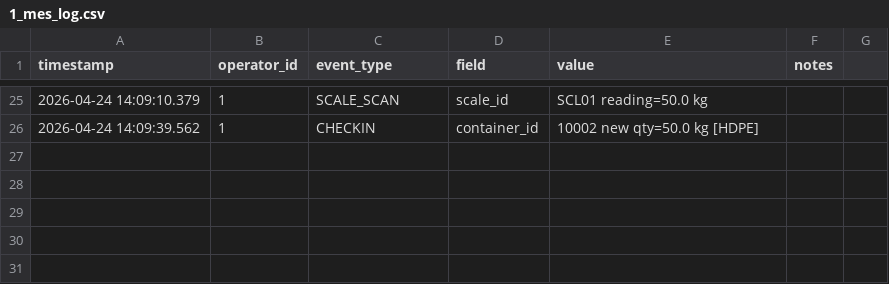
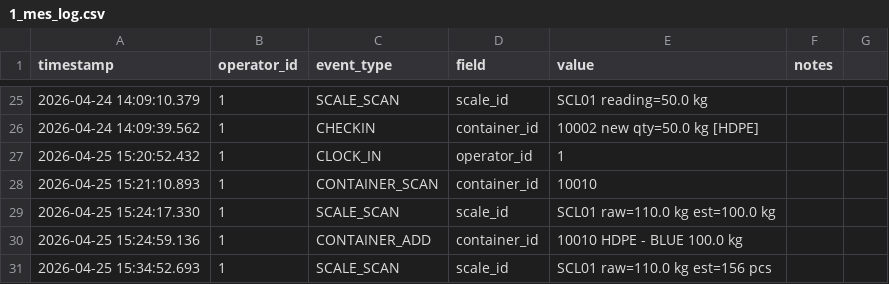
Before and after one commit to dzinobile/ENPM692_Final, a CSV file: logs/1_mes_log.csv, drawn as a sheet; only a part is shown, gaps mark what is left out; the diff names each change by its address in the sheet, - before the commit and + after, or states it on an @@ line.

```diff
--- a/logs/1_mes_log.csv
+++ b/logs/1_mes_log.csv
+row 27: 2026-04-25 15:20:52.432 | 1 | CLOCK_IN | operator_id | 1
+row 28: 2026-04-25 15:21:10.893 | 1 | CONTAINER_SCAN | container_id | 10010
+row 29: 2026-04-25 15:24:17.330 | 1 | SCALE_SCAN | scale_id | SCL01 raw=110.0 kg est=100.0 kg
+row 30: 2026-04-25 15:24:59.136 | 1 | CONTAINER_ADD | container_id | 10010 HDPE - BLUE 100.0 kg
+row 31: 2026-04-25 15:34:52.693 | 1 | SCALE_SCAN | scale_id | SCL01 raw=110.0 kg est=156 pcs
```
Also changed, not shown: component_requests.csv, logs/cut off switch assembly_1_mes_log.csv, 11 other files.
